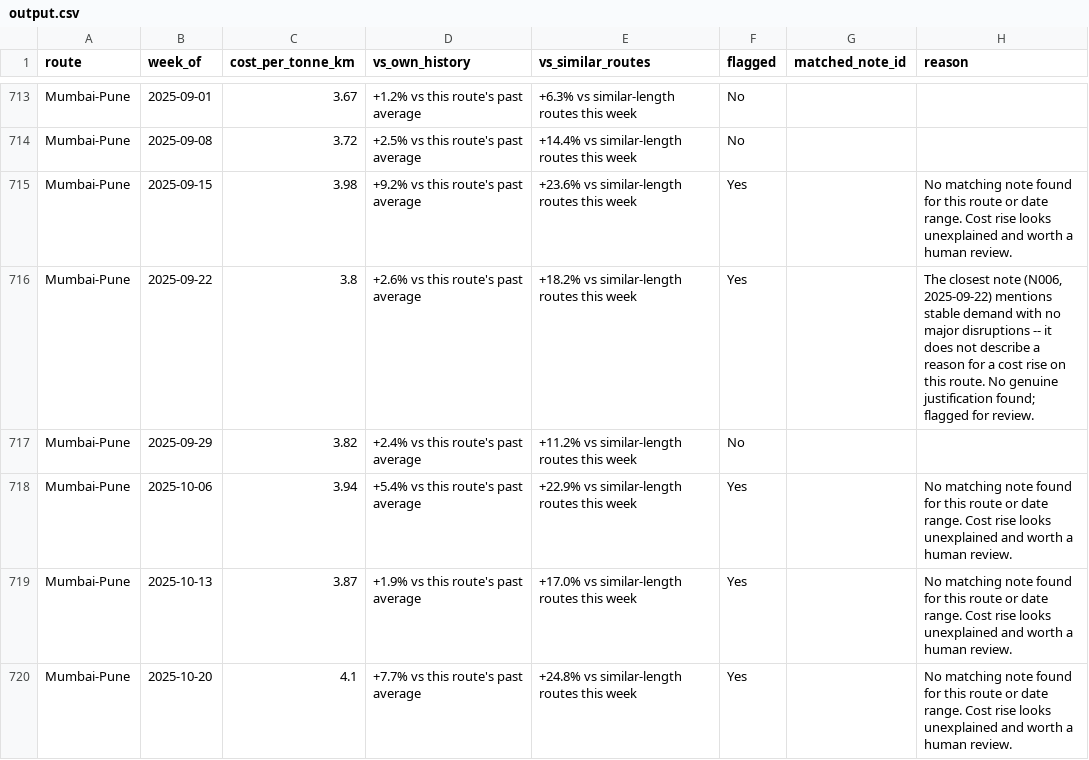
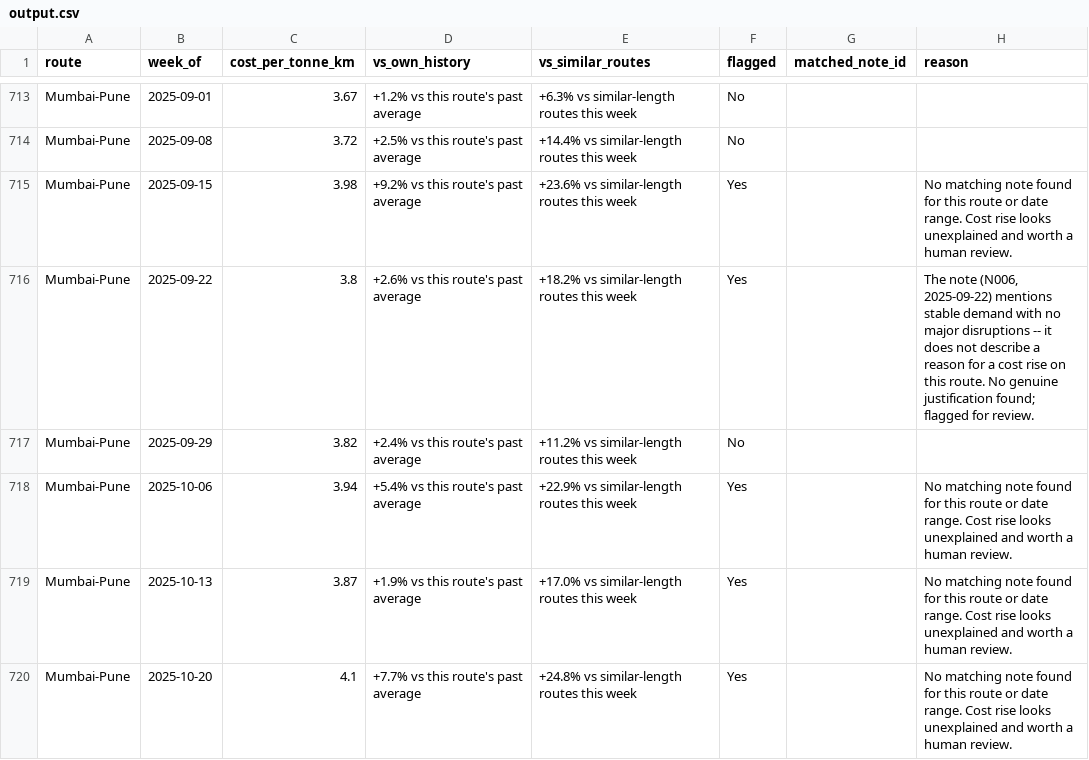
Before and after one commit to rahul-1909/cost-anomaly-assistant, a CSV file: output.csv, drawn as a sheet; only a part is shown, gaps mark what is left out; the diff covers the shown part only.

```diff
--- a/output.csv
+++ b/output.csv
@@ -715,3 +715,3 @@ Mumbai-Pune,2025-09-08,3.72,+2.5% vs this route's past average,+14.4% vs similar
 Mumbai-Pune,2025-09-15,3.98,+9.2% vs this route's past average,+23.6% vs similar-length routes this week,Yes,,No matching note found for this route or date range. Cost rise looks unexplained and worth a human review.
-Mumbai-Pune,2025-09-22,3.8,+2.6% vs this route's past average,+18.2% vs similar-length routes this week,Yes,,"The closest note (N006, 2025-09-22) mentions stable demand with no major disruptions -- it does not describe a reason for a cost rise on this route. No genuine justification found; flagged for review."
+Mumbai-Pune,2025-09-22,3.8,+2.6% vs this route's past average,+18.2% vs similar-length routes this week,Yes,,"The note (N006, 2025-09-22) mentions stable demand with no major disruptions -- it does not describe a reason for a cost rise on this route. No genuine justification found; flagged for review."
 Mumbai-Pune,2025-09-29,3.82,+2.4% vs this route's past average,+11.2% vs similar-length routes this week,No,,
```
Also changed, not shown: 13 edited cells elsewhere in this file, 14 other files.
